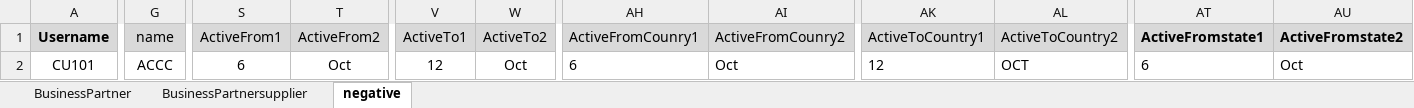
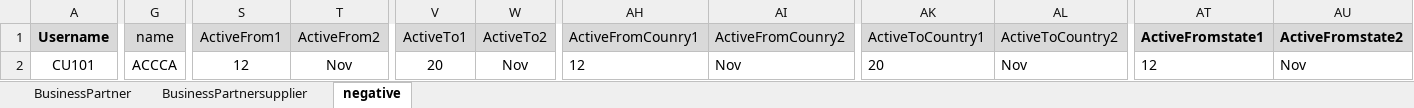
Before and after one commit to ashokkumar252/Travelgix, an Excel workbook: Excel/BusinessPartner.xlsx, sheet negative, drawn as a sheet; only a part is shown, gaps mark what is left out; values as stored, in another font and other column widths than the file's, no borders; the diff covers the shown part only; the diff names each change by its address in the sheet, - before the commit and + after, or states it on an @@ line.

```diff
--- a/Excel/BusinessPartner.xlsx (sheet negative)
+++ b/Excel/BusinessPartner.xlsx (sheet negative)
-G2 (name): ACCC
+G2 (name): ACCCA
-S2 (ActiveFrom1): 6
+S2 (ActiveFrom1): 12
-T2 (ActiveFrom2): Oct
+T2 (ActiveFrom2): Nov
-V2 (ActiveTo1): 12
+V2 (ActiveTo1): 20
-W2 (ActiveTo2): Oct
+W2 (ActiveTo2): Nov
-AH2 (ActiveFromCounry1): 6
+AH2 (ActiveFromCounry1): 12
-AI2 (ActiveFromCounry2): Oct
+AI2 (ActiveFromCounry2): Nov
-AK2 (ActiveToCountry1): 12
+AK2 (ActiveToCountry1): 20
-AL2 (ActiveToCountry2): OCT
+AL2 (ActiveToCountry2): Nov
-AT2 (ActiveFromstate1): 6
+AT2 (ActiveFromstate1): 12
-AU2 (ActiveFromstate2): Oct
+AU2 (ActiveFromstate2): Nov
```
Also changed, not shown: 22 edited cells elsewhere in this sheet, Excel/Airpositive.xlsx, 27 other files.
